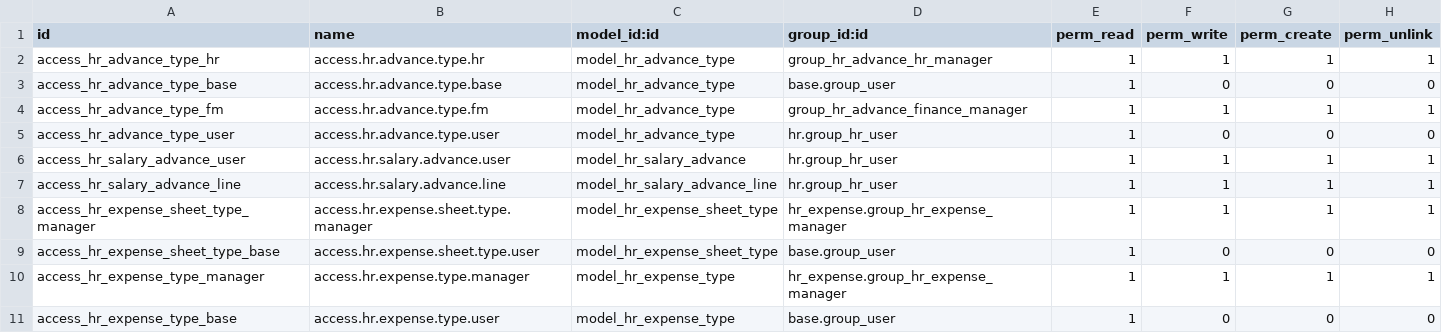
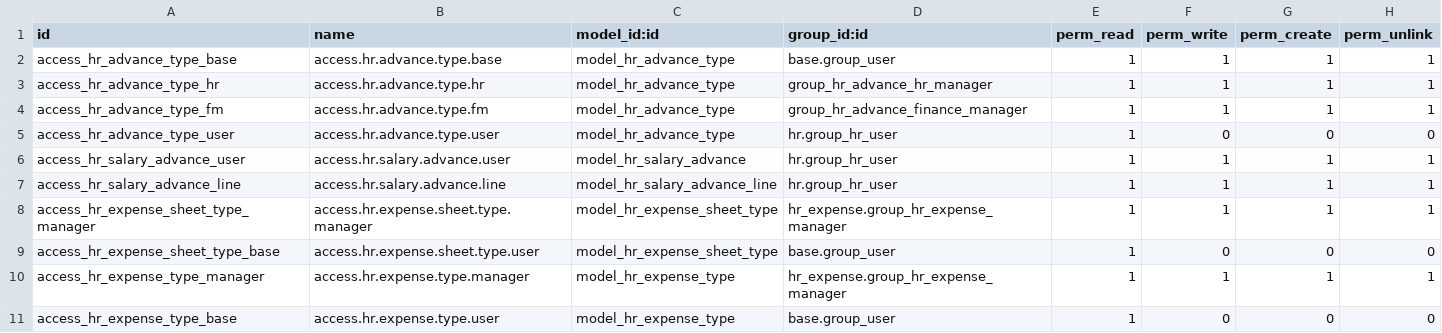
Before and after one commit to farhanrashad/demo-igt3, a CSV file: de_empfin_advances/security/ir.model.access.csv, drawn as a sheet.

Commit message:
add empfin advances

```diff
--- a/de_empfin_advances/security/ir.model.access.csv
+++ b/de_empfin_advances/security/ir.model.access.csv
@@ -1,4 +1,4 @@
 id,name,model_id:id,group_id:id,perm_read,perm_write,perm_create,perm_unlink
+access_hr_advance_type_base,access.hr.advance.type.base,model_hr_advance_type,base.group_user,1,1,1,1
 access_hr_advance_type_hr,access.hr.advance.type.hr,model_hr_advance_type,group_hr_advance_hr_manager,1,1,1,1
-access_hr_advance_type_base,access.hr.advance.type.base,model_hr_advance_type,base.group_user,1,0,0,0
 access_hr_advance_type_fm,access.hr.advance.type.fm,model_hr_advance_type,group_hr_advance_finance_manager,1,1,1,1
```
Also changed, not shown: 5 other files.
